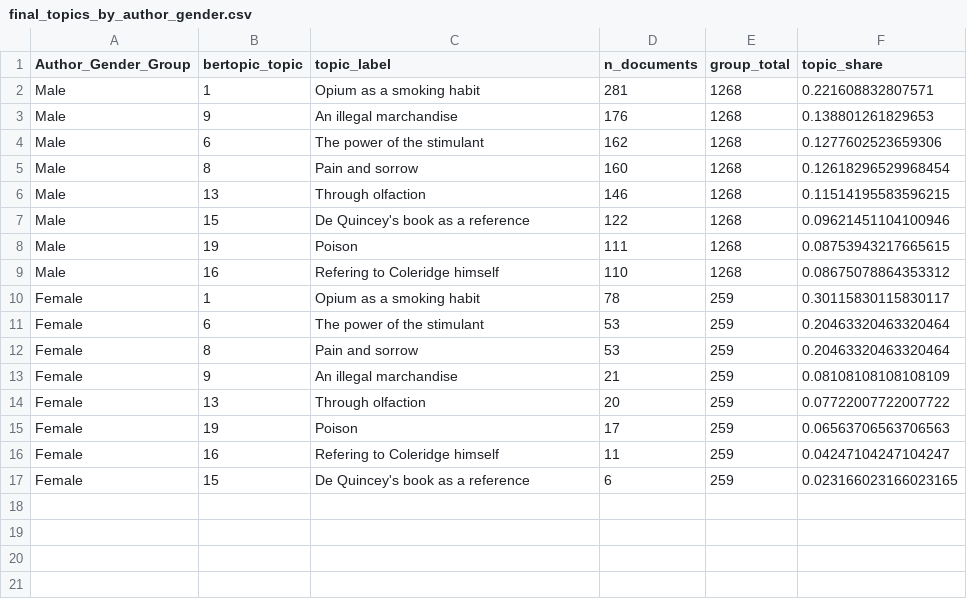
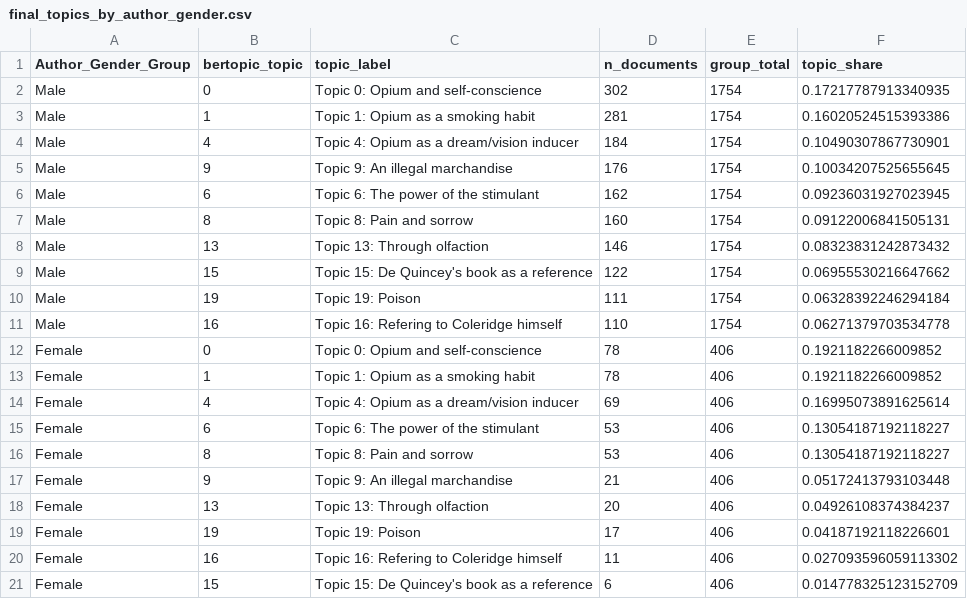
Before and after one commit to eglantine-vialaneix/opium-gutenberg, a CSV file: data/topic_modelling/final_model/final_topics_by_author_gender.csv, drawn as a sheet.

```diff
--- a/data/topic_modelling/final_model/final_topics_by_author_gender.csv
+++ b/data/topic_modelling/final_model/final_topics_by_author_gender.csv
@@ -1,17 +1,21 @@
 Author_Gender_Group,bertopic_topic,topic_label,n_documents,group_total,topic_share
-Male,1,Opium as a smoking habit,281,1268,0.221608832807571
-Male,9,An illegal marchandise,176,1268,0.138801261829653
-Male,6,The power of the stimulant,162,1268,0.1277602523659306
-Male,8,Pain and sorrow,160,1268,0.12618296529968454
-Male,13,Through olfaction,146,1268,0.11514195583596215
-Male,15,De Quincey's book as a reference,122,1268,0.09621451104100946
-Male,19,Poison,111,1268,0.08753943217665615
-Male,16,Refering to Coleridge himself,110,1268,0.08675078864353312
-Female,1,Opium as a smoking habit,78,259,0.30115830115830117
-Female,6,The power of the stimulant,53,259,0.20463320463320464
-Female,8,Pain and sorrow,53,259,0.20463320463320464
-Female,9,An illegal marchandise,21,259,0.08108108108108109
-Female,13,Through olfaction,20,259,0.07722007722007722
-Female,19,Poison,17,259,0.06563706563706563
-Female,16,Refering to Coleridge himself,11,259,0.04247104247104247
-Female,15,De Quincey's book as a reference,6,259,0.023166023166023165
+Male,0,Topic 0: Opium and self-conscience,302,1754,0.17217787913340935
+Male,1,Topic 1: Opium as a smoking habit,281,1754,0.16020524515393386
+Male,4,Topic 4: Opium as a dream/vision inducer,184,1754,0.10490307867730901
+Male,9,Topic 9: An illegal marchandise,176,1754,0.10034207525655645
+Male,6,Topic 6: The power of the stimulant,162,1754,0.09236031927023945
+Male,8,Topic 8: Pain and sorrow,160,1754,0.09122006841505131
+Male,13,Topic 13: Through olfaction,146,1754,0.08323831242873432
+Male,15,Topic 15: De Quincey's book as a reference,122,1754,0.06955530216647662
+Male,19,Topic 19: Poison,111,1754,0.06328392246294184
+Male,16,Topic 16: Refering to Coleridge himself,110,1754,0.06271379703534778
+Female,0,Topic 0: Opium and self-conscience,78,406,0.1921182266009852
+Female,1,Topic 1: Opium as a smoking habit,78,406,0.1921182266009852
+Female,4,Topic 4: Opium as a dream/vision inducer,69,406,0.16995073891625614
+Female,6,Topic 6: The power of the stimulant,53,406,0.13054187192118227
+Female,8,Topic 8: Pain and sorrow,53,406,0.13054187192118227
+Female,9,Topic 9: An illegal marchandise,21,406,0.05172413793103448
+Female,13,Topic 13: Through olfaction,20,406,0.04926108374384237
+Female,19,Topic 19: Poison,17,406,0.04187192118226601
+Female,16,Topic 16: Refering to Coleridge himself,11,406,0.027093596059113302
+Female,15,Topic 15: De Quincey's book as a reference,6,406,0.014778325123152709
```
Also changed, not shown: data/topic_modelling/final_model/final_topics_by_assigned_gender.csv, data/topic_modelling/final_model/final_topics_by_assigned_gender_locc_period.csv, 37 other files.
